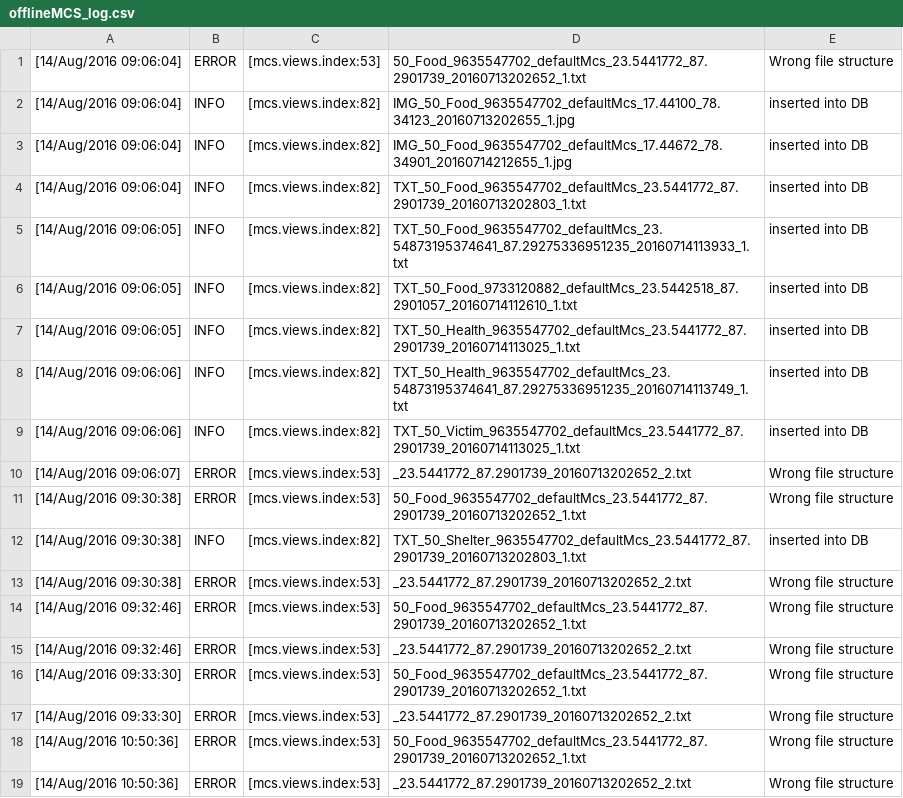
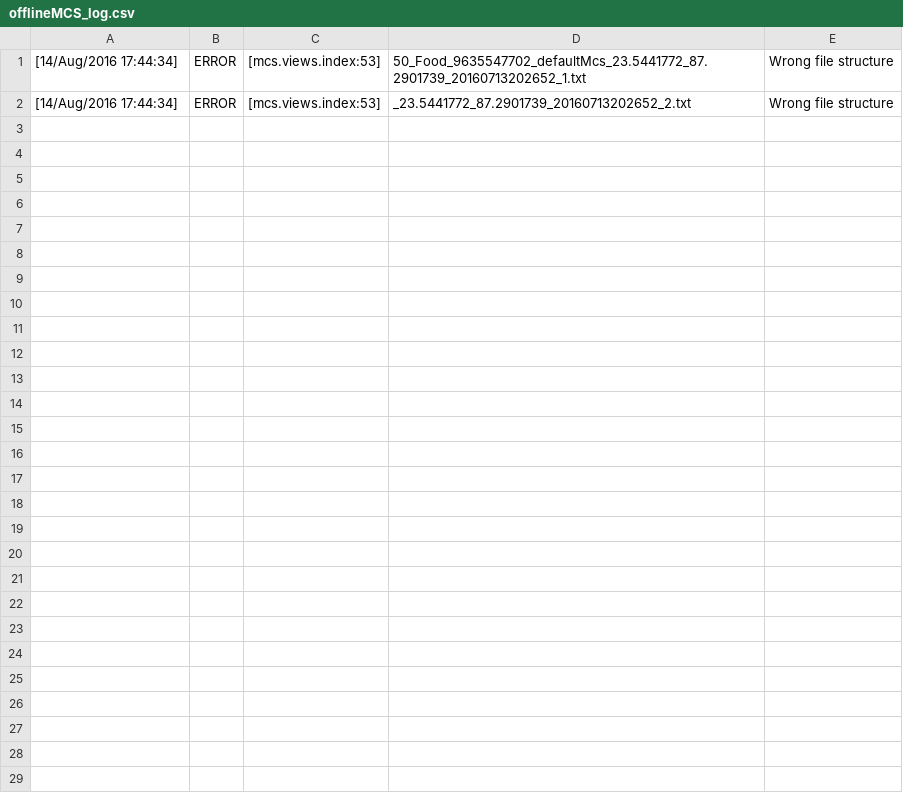
Before and after one commit to ItsForkIT/onlinemcs, a CSV file: offlineMCS_log.csv, drawn as a sheet.

```diff
--- a/offlineMCS_log.csv
+++ b/offlineMCS_log.csv
@@ -1,19 +1,2 @@
-[14/Aug/2016 09:06:04],ERROR,[mcs.views.index:53],50_Food_9635547702_defaultMcs_23.5441772_87.2901739_20160713202652_1.txt,Wrong file structure
-[14/Aug/2016 09:06:04],INFO,[mcs.views.index:82],IMG_50_Food_9635547702_defaultMcs_17.44100_78.34123_20160713202655_1.jpg,inserted into DB
-[14/Aug/2016 09:06:04],INFO,[mcs.views.index:82],IMG_50_Food_9635547702_defaultMcs_17.44672_78.34901_20160714212655_1.jpg,inserted into DB
-[14/Aug/2016 09:06:04],INFO,[mcs.views.index:82],TXT_50_Food_9635547702_defaultMcs_23.5441772_87.2901739_20160713202803_1.txt,inserted into DB
-[14/Aug/2016 09:06:05],INFO,[mcs.views.index:82],TXT_50_Food_9635547702_defaultMcs_23.54873195374641_87.29275336951235_20160714113933_1.txt,inserted into DB
-[14/Aug/2016 09:06:05],INFO,[mcs.views.index:82],TXT_50_Food_9733120882_defaultMcs_23.5442518_87.2901057_20160714112610_1.txt,inserted into DB
-[14/Aug/2016 09:06:05],INFO,[mcs.views.index:82],TXT_50_Health_9635547702_defaultMcs_23.5441772_87.2901739_20160714113025_1.txt,inserted into DB
-[14/Aug/2016 09:06:06],INFO,[mcs.views.index:82],TXT_50_Health_9635547702_defaultMcs_23.54873195374641_87.29275336951235_20160714113749_1.txt,inserted into DB
-[14/Aug/2016 09:06:06],INFO,[mcs.views.index:82],TXT_50_Victim_9635547702_defaultMcs_23.5441772_87.2901739_20160714113025_1.txt,inserted into DB
-[14/Aug/2016 09:06:07],ERROR,[mcs.views.index:53],_23.5441772_87.2901739_20160713202652_2.txt,Wrong file structure
-[14/Aug/2016 09:30:38],ERROR,[mcs.views.index:53],50_Food_9635547702_defaultMcs_23.5441772_87.2901739_20160713202652_1.txt,Wrong file structure
-[14/Aug/2016 09:30:38],INFO,[mcs.views.index:82],TXT_50_Shelter_9635547702_defaultMcs_23.5441772_87.2901739_20160713202803_1.txt,inserted into DB
-[14/Aug/2016 09:30:38],ERROR,[mcs.views.index:53],_23.5441772_87.2901739_20160713202652_2.txt,Wrong file structure
-[14/Aug/2016 09:32:46],ERROR,[mcs.views.index:53],50_Food_9635547702_defaultMcs_23.5441772_87.2901739_20160713202652_1.txt,Wrong file structure
-[14/Aug/2016 09:32:46],ERROR,[mcs.views.index:53],_23.5441772_87.2901739_20160713202652_2.txt,Wrong file structure
-[14/Aug/2016 09:33:30],ERROR,[mcs.views.index:53],50_Food_9635547702_defaultMcs_23.5441772_87.2901739_20160713202652_1.txt,Wrong file structure
-[14/Aug/2016 09:33:30],ERROR,[mcs.views.index:53],_23.5441772_87.2901739_20160713202652_2.txt,Wrong file structure
-[14/Aug/2016 10:50:36],ERROR,[mcs.views.index:53],50_Food_9635547702_defaultMcs_23.5441772_87.2901739_20160713202652_1.txt,Wrong file structure
-[14/Aug/2016 10:50:36],ERROR,[mcs.views.index:53],_23.5441772_87.2901739_20160713202652_2.txt,Wrong file structure
+[14/Aug/2016 17:44:34],ERROR,[mcs.views.index:53],50_Food_9635547702_defaultMcs_23.5441772_87.2901739_20160713202652_1.txt,Wrong file structure
+[14/Aug/2016 17:44:34],ERROR,[mcs.views.index:53],_23.5441772_87.2901739_20160713202652_2.txt,Wrong file structure
```
Also changed, not shown: 5 other files.
